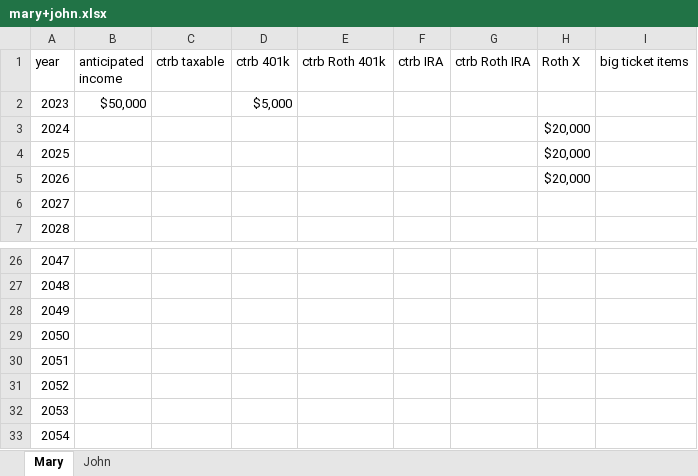
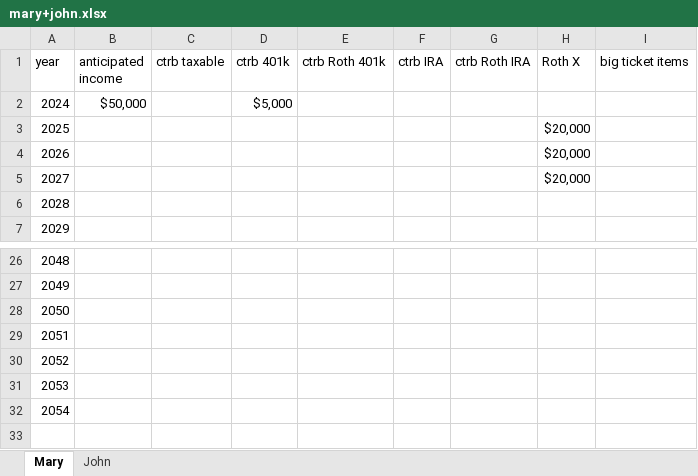
Before and after one commit to mdlacasse/ARP-Lab, an Excel workbook: mary+john.xlsx, sheet Mary, drawn as a sheet; only a part is shown, gaps mark what is left out; values as stored, in another font and other column widths than the file's, no borders; the diff names each change by its address in the sheet, - before the commit and + after, or states it on an @@ line.

```diff
--- a/mary+john.xlsx (sheet Mary)
+++ b/mary+john.xlsx (sheet Mary)
@@ column A (year) renumbered between rows 2 and 32 @@
-row 33: 2054
```
Also changed, not shown: sheet John, jack+jill.xlsx, template.xlsx, 6 other files.
